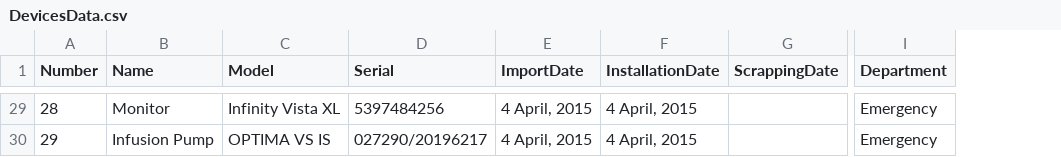
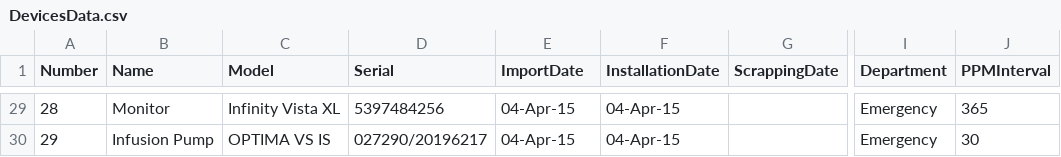
Before and after one commit to Salo7a/Healthcare-CMMS, a CSV file: routes/DevicesData.csv, drawn as a sheet; only a part is shown, gaps mark what is left out; the diff covers the shown part only; the diff names each change by its address in the sheet, - before the commit and + after, or states it on an @@ line.

```diff
--- a/routes/DevicesData.csv
+++ b/routes/DevicesData.csv
+column J (PPMInterval), rows 29-30: 365 | 30
-E29:E30 (ImportDate): 4 April, 2015
+E29:E30 (ImportDate): 04-Apr-15
-F29:F30 (InstallationDate): 4 April, 2015
+F29:F30 (InstallationDate): 04-Apr-15
```
Also changed, not shown: 60 edited cells elsewhere in this file.
